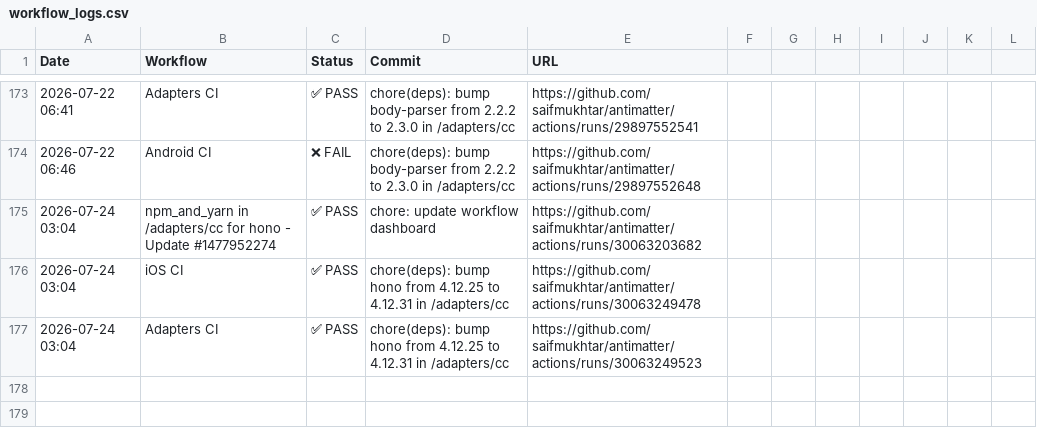
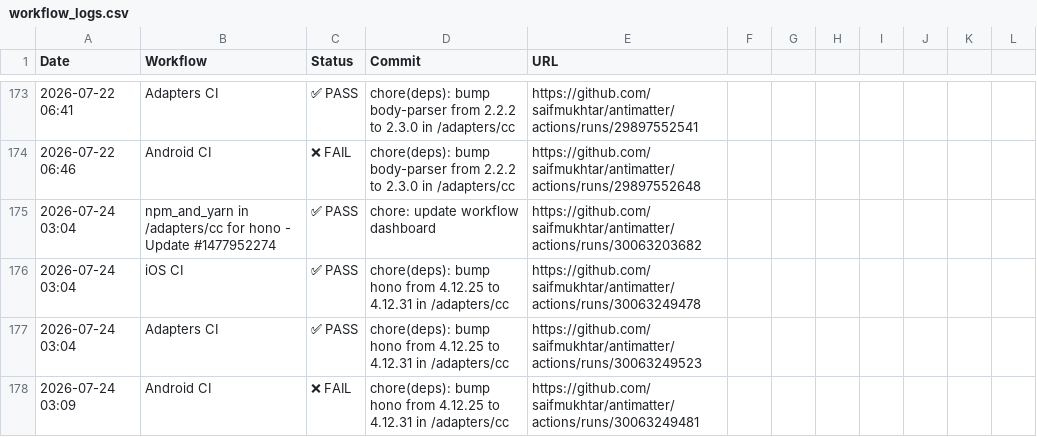
Before and after one commit to saifmukhtar/antimatter, a CSV file: .github/ci-logs/workflow_logs.csv, drawn as a sheet; only a part is shown, gaps mark what is left out; the diff names each change by its address in the sheet, - before the commit and + after, or states it on an @@ line.

```diff
--- a/.github/ci-logs/workflow_logs.csv
+++ b/.github/ci-logs/workflow_logs.csv
+row 178: 2026-07-24 03:09 | Android CI | ❌ FAIL | chore(deps): bump hono from 4.12.25 to 4.12.31 in /adapters/cc | https://github.com/saifmukhtar/antimatter/actions/runs/30063249481
```
Also changed, not shown: 1 other file.
